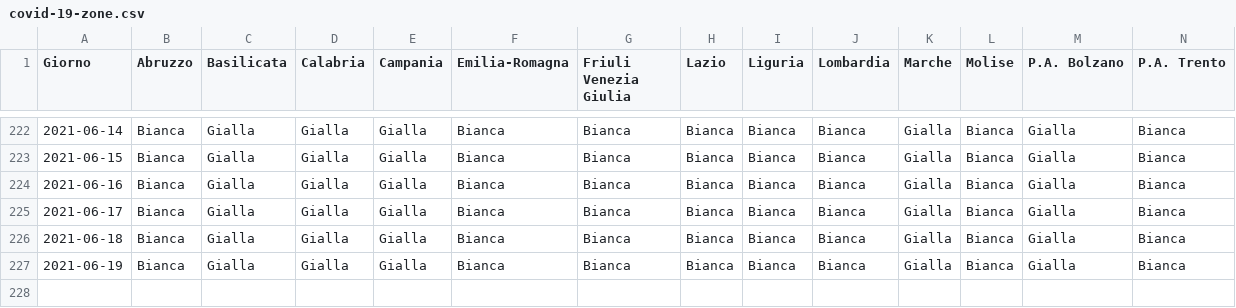
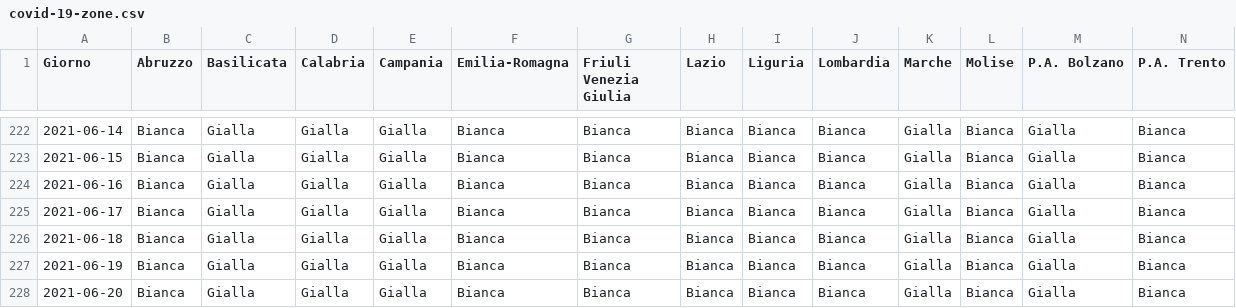
Before and after one commit to tsiotas/covid-19-zone, a CSV file: covid-19-zone.csv, drawn as a sheet; only a part is shown, gaps mark what is left out; rows hold the shown columns only; the diff names each change by its address in the sheet, - before the commit and + after, or states it on an @@ line.

```diff
--- a/covid-19-zone.csv
+++ b/covid-19-zone.csv
+row 228: 2021-06-20 | Bianca | Gialla | Gialla | Gialla | Bianca | Bianca | Bianca | Bianca | Bianca | Gialla | Bianca | Gialla | Bianca
```
Also changed, not shown: 2 other files.
